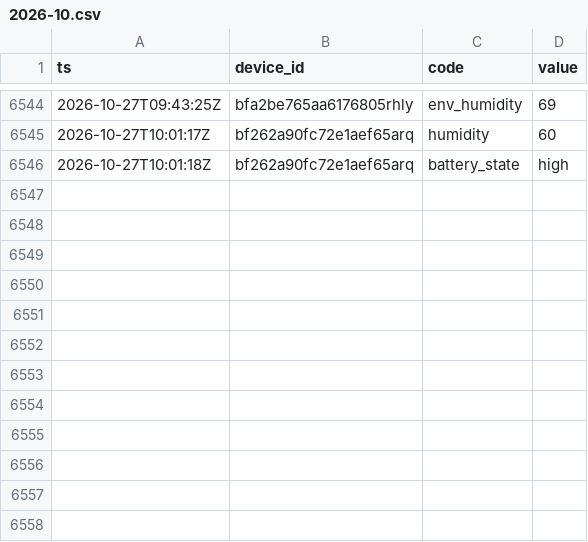
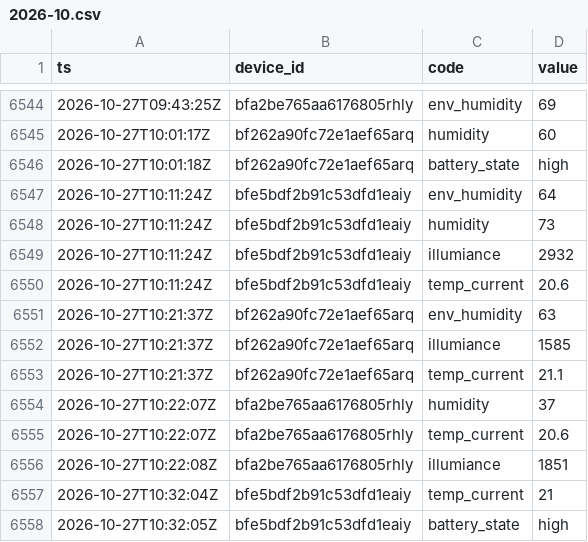
Before and after one commit to Bronek31/Smart-Home, a CSV file: data/rosliny/2026-10.csv, drawn as a sheet; only a part is shown, gaps mark what is left out.

```diff
--- a/data/rosliny/2026-10.csv
+++ b/data/rosliny/2026-10.csv
@@ -6546 +6546,13 @@ ts,device_id,code,value
 2026-10-27T10:01:18Z,bf262a90fc72e1aef65arq,battery_state,high
+2026-10-27T10:11:24Z,bfe5bdf2b91c53dfd1eaiy,env_humidity,64
+2026-10-27T10:11:24Z,bfe5bdf2b91c53dfd1eaiy,humidity,73
+2026-10-27T10:11:24Z,bfe5bdf2b91c53dfd1eaiy,illumiance,2932
+2026-10-27T10:11:24Z,bfe5bdf2b91c53dfd1eaiy,temp_current,20.6
+2026-10-27T10:21:37Z,bf262a90fc72e1aef65arq,env_humidity,63
+2026-10-27T10:21:37Z,bf262a90fc72e1aef65arq,illumiance,1585
+2026-10-27T10:21:37Z,bf262a90fc72e1aef65arq,temp_current,21.1
+2026-10-27T10:22:07Z,bfa2be765aa6176805rhly,humidity,37
+2026-10-27T10:22:07Z,bfa2be765aa6176805rhly,temp_current,20.6
+2026-10-27T10:22:08Z,bfa2be765aa6176805rhly,illumiance,1851
+2026-10-27T10:32:04Z,bfe5bdf2b91c53dfd1eaiy,temp_current,21
+2026-10-27T10:32:05Z,bfe5bdf2b91c53dfd1eaiy,battery_state,high
```
Also changed, not shown: data/2026-10.csv, data/dzienne.csv, 4 other files.
